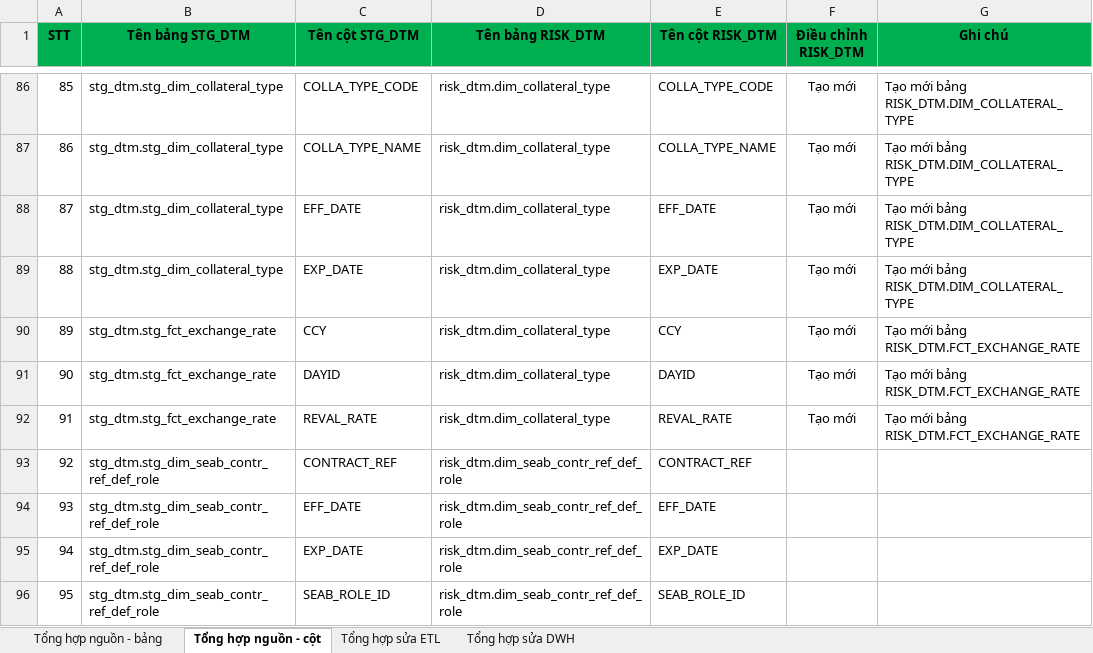
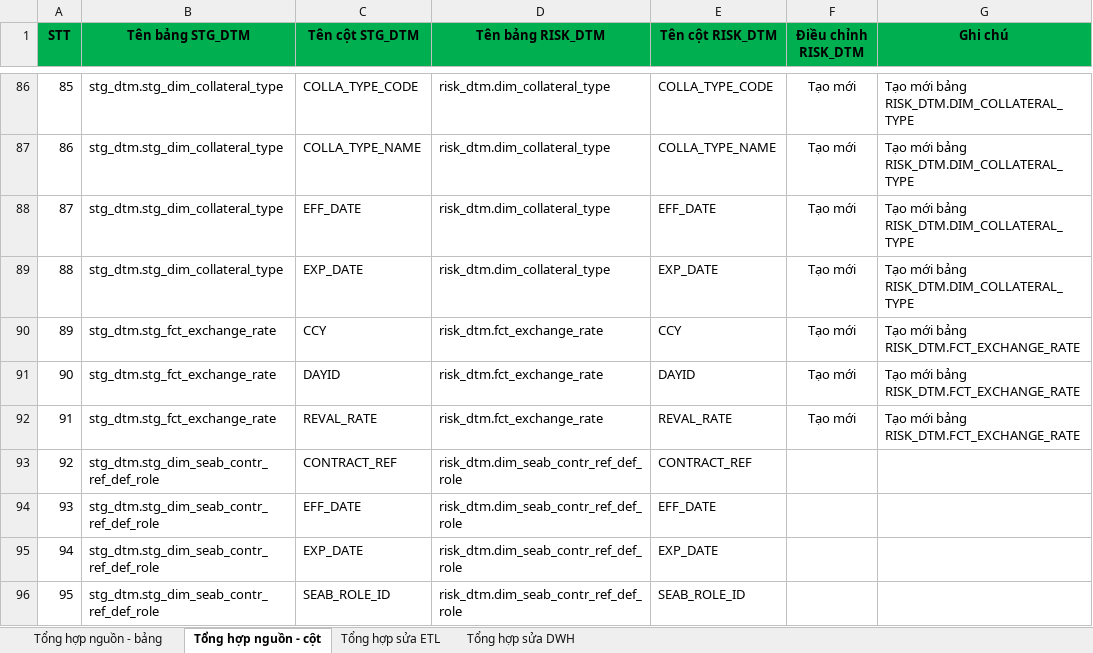
Before and after one commit to chien1198/sb-mapping-gen, an Excel workbook: input/Danhgia_thaydoi_QTRR.xlsx, sheet Tổng hợp nguồn - cột, drawn as a sheet; only a part is shown, gaps mark what is left out; values as stored, in another font and other column widths than the file's, no borders; the diff names each change by its address in the sheet, - before the commit and + after, or states it on an @@ line.

```diff
--- a/input/Danhgia_thaydoi_QTRR.xlsx (sheet Tổng hợp nguồn - cột)
+++ b/input/Danhgia_thaydoi_QTRR.xlsx (sheet Tổng hợp nguồn - cột)
-D90:D92 (Tên bảng RISK_DTM): risk_dtm.dim_collateral_type
+D90:D92 (Tên bảng RISK_DTM): risk_dtm.fct_exchange_rate
```
Also changed, not shown: sheet Tổng hợp sửa ETL, 14 other files.
